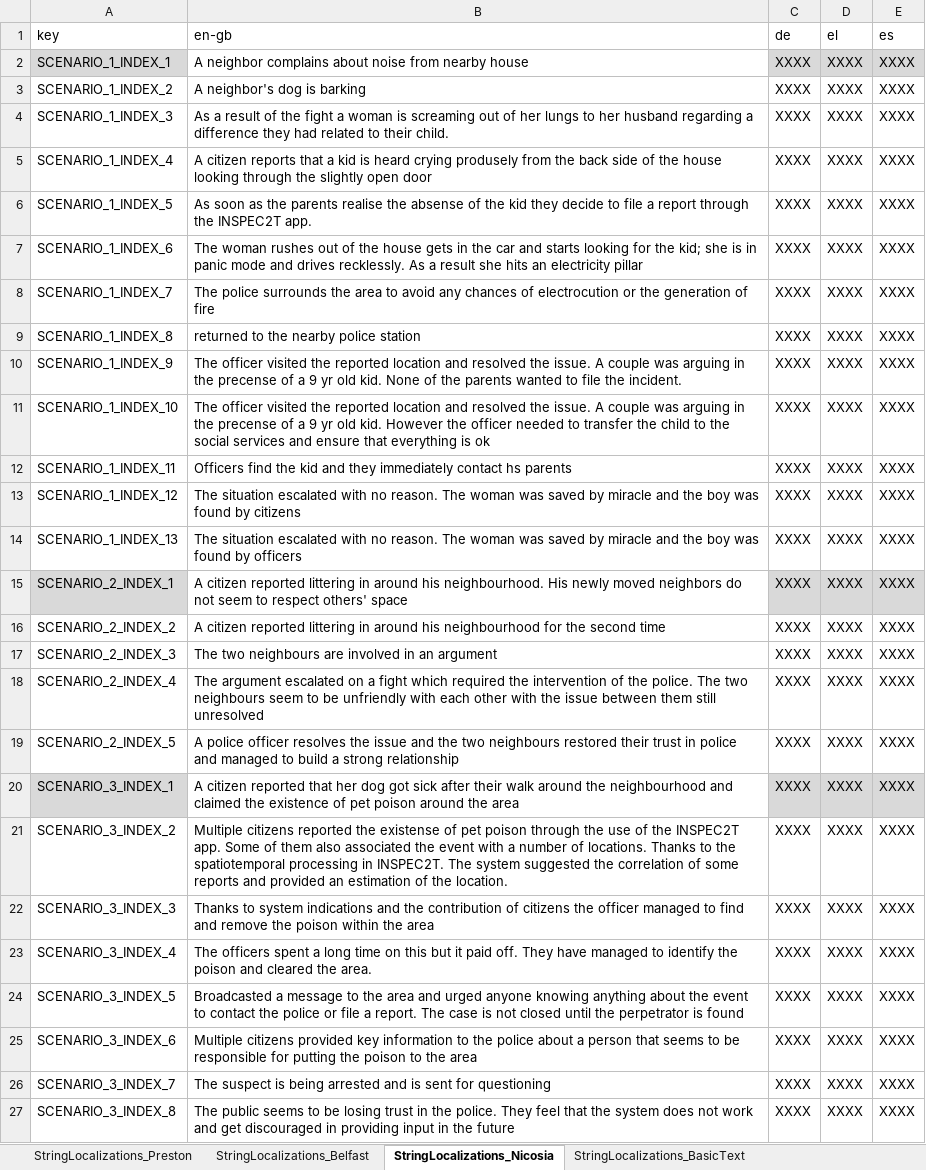
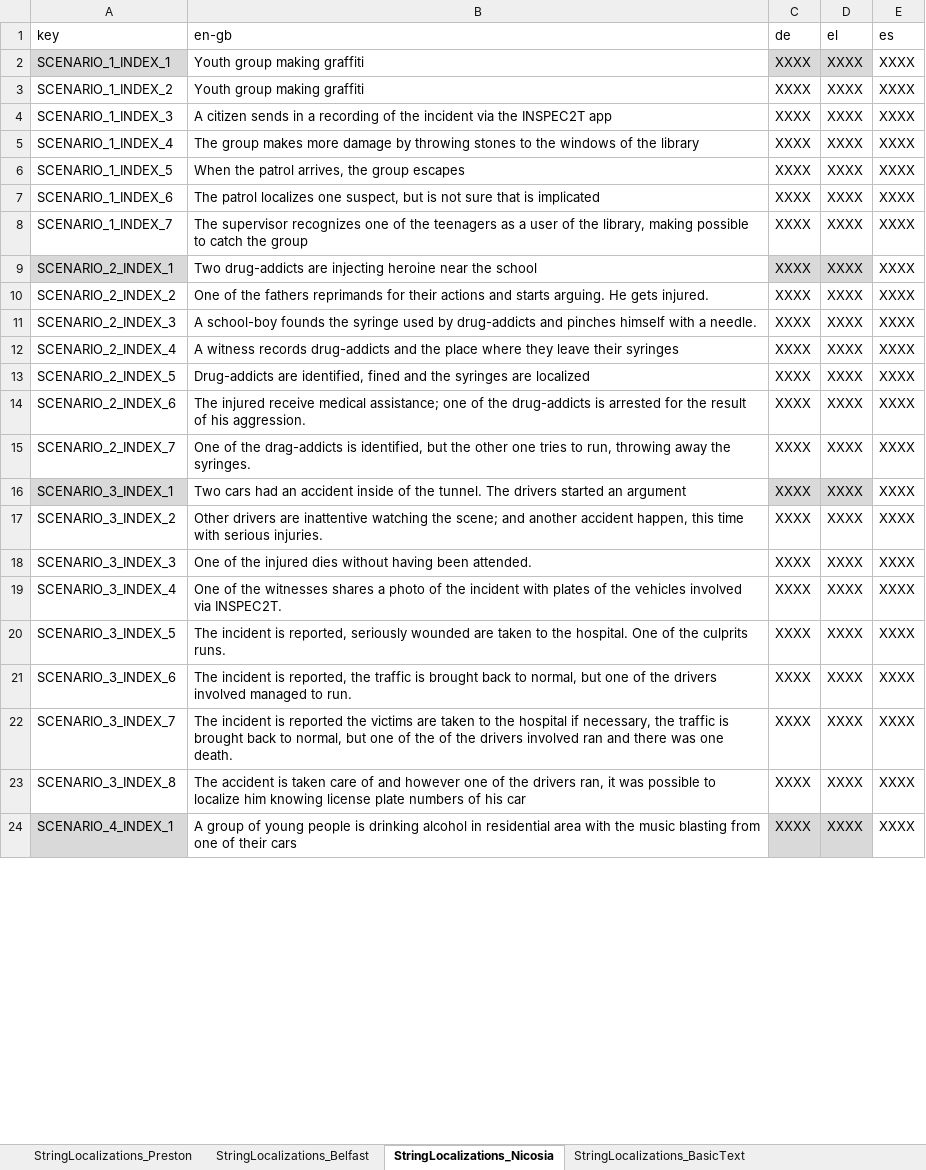
Before and after one commit to FelixWentworth/ResourceForce, an Excel workbook: Assets/Resources/StringFile.xlsx, sheet StringLocalizations_Nicosia, drawn as a sheet; only a part is shown; values as stored, in another font and other column widths than the file's, no borders; removed rows and columns are numbered as before the commit, all else as after; the diff covers the shown part only; the diff names each change by its address in the sheet, - before the commit and + after, or states it on an @@ line.

```diff
--- a/Assets/Resources/StringFile.xlsx (sheet StringLocalizations_Nicosia)
+++ b/Assets/Resources/StringFile.xlsx (sheet StringLocalizations_Nicosia)
-B2 (en-gb): A neighbor complains about noise from nearby house
+B2 (en-gb): Youth group making graffiti
-E2 fill: #D9D9D9
+E2 fill: none
-B3 (en-gb): A neighbor's dog is barking
+B3 (en-gb): Youth group making graffiti
-B4 (en-gb): As a result of the fight a woman is screaming out of her lungs to her husband regarding a difference they had related to their child.
+B4 (en-gb): A citizen sends in a recording of the incident via the INSPEC2T app
-B5 (en-gb): A citizen reports that a kid is heard crying produsely from the back side of the house looking through the slightly open door
+B5 (en-gb): The group makes more damage by throwing stones to the windows of the library
-B6 (en-gb): As soon as the parents realise the absense of the kid they decide to file a report through the INSPEC2T app.
+B6 (en-gb): When the patrol arrives, the group escapes
-B7 (en-gb): The woman rushes out of the house gets in the car and starts looking for the kid; she is in panic mode and drives recklessly. As a result she hits an electricity pillar
+B7 (en-gb): The patrol localizes one suspect, but is not sure that is implicated
-B8 (en-gb): The police surrounds the area to avoid any chances of electrocution or the generation of fire
+B8 (en-gb): The supervisor recognizes one of the teenagers as a user of the library, making possible to catch the group
-row 9: SCENARIO_1_INDEX_8 | returned to the nearby police station | XXXX | XXXX | XXXX
-row 10: SCENARIO_1_INDEX_9 | The officer visited the reported location and resolved the issue. A couple was arguing in the precense of a 9 yr old kid. None of the parents wanted to file the incident. | XXXX | XXXX | XXXX
-row 11: SCENARIO_1_INDEX_10 | The officer visited the reported location and resolved the issue. A couple was arguing in the precense of a 9 yr old kid. However the officer needed to transfer the child to the social services and ensure that everything is ok | XXXX | XXXX | XXXX
-row 12: SCENARIO_1_INDEX_11 | Officers find the kid and they immediately contact hs parents | XXXX | XXXX | XXXX
-row 13: SCENARIO_1_INDEX_12 | The situation escalated with no reason. The woman was saved by miracle and the boy was found by citizens | XXXX | XXXX | XXXX
-row 14: SCENARIO_1_INDEX_13 | The situation escalated with no reason. The woman was saved by miracle and the boy was found by officers | XXXX | XXXX | XXXX
-B9 (en-gb): A citizen reported littering in around his neighbourhood. His newly moved neighbors do not seem to respect others' space
+B9 (en-gb): Two drug-addicts are injecting heroine near the school
-E9 fill: #D9D9D9
+E9 fill: none
-B10 (en-gb): A citizen reported littering in around his neighbourhood for the second time
+B10 (en-gb): One of the fathers reprimands for their actions and starts arguing. He gets injured.
-B11 (en-gb): The two neighbours are involved in an argument
+B11 (en-gb): A school-boy founds the syringe used by drug-addicts and pinches himself with a needle.
-B12 (en-gb): The argument escalated on a fight which required the intervention of the police. The two neighbours seem to be unfriendly with each other with the issue between them still unresolved
+B12 (en-gb): A witness records drug-addicts and the place where they leave their syringes
-B13 (en-gb): A police officer resolves the issue and the two neighbours restored their trust in police and managed to build a strong relationship
+B13 (en-gb): Drug-addicts are identified, fined and the syringes are localized
+row 14: SCENARIO_2_INDEX_6 | The injured receive medical assistance; one of the drug-addicts is arrested for the result of his aggression. | XXXX | XXXX | XXXX
+row 15: SCENARIO_2_INDEX_7 | One of the drag-addicts is identified, but the other one tries to run, throwing away the syringes. | XXXX | XXXX | XXXX
-B16 (en-gb): A citizen reported that her dog got sick after their walk around the neighbourhood and claimed the existence of pet poison around the area
+B16 (en-gb): Two cars had an accident inside of the tunnel. The drivers started an argument
-E16 fill: #D9D9D9
+E16 fill: none
-B17 (en-gb): Multiple citizens reported the existense of pet poison through the use of the INSPEC2T app. Some of them also associated the event with a number of locations. Thanks to the spatiotemporal processing in INSPEC2T. The system suggested the correlation of some reports and provided an estimation of the location.
+B17 (en-gb): Other drivers are inattentive watching the scene; and another accident happen, this time with serious injuries.
-B18 (en-gb): Thanks to system indications and the contribution of citizens the officer managed to find and remove the poison within the area
+B18 (en-gb): One of the injured dies without having been attended.
-B19 (en-gb): The officers spent a long time on this but it paid off. They have managed to identify the poison and cleared the area.
+B19 (en-gb): One of the witnesses shares a photo of the incident with plates of the vehicles involved via INSPEC2T.
-B20 (en-gb): Broadcasted a message to the area and urged anyone knowing anything about the event to contact the police or file a report. The case is not closed until the perpetrator is found
+B20 (en-gb): The incident is reported, seriously wounded are taken to the hospital. One of the culprits runs.
-B21 (en-gb): Multiple citizens provided key information to the police about a person that seems to be responsible for putting the poison to the area
+B21 (en-gb): The incident is reported, the traffic is brought back to normal, but one of the drivers involved managed to run.
-B22 (en-gb): The suspect is being arrested and is sent for questioning
+B22 (en-gb): The incident is reported the victims are taken to the hospital if necessary, the traffic is brought back to normal, but one of the of the drivers involved ran and there was one death.
-B23 (en-gb): The public seems to be losing trust in the police. They feel that the system does not work and get discouraged in providing input in the future
+B23 (en-gb): The accident is taken care of and however one of the drivers ran, it was possible to localize him knowing license plate numbers of his car
+row 24: SCENARIO_4_INDEX_1 | A group of young people is drinking alcohol in residential area with the music blasting from one of their cars | XXXX | XXXX | XXXX
```
Also changed, not shown: 28 added rows elsewhere in this sheet, sheet StringLocalizations_Belfast, sheet StringLocalizations_Groningen, sheet StringLocalizations_BasicText, Assets/Resources/RFScenarios/Nicosia/AllCyprusScenarios.xlsx, Assets/Resources/RFScenarios/Preston/AllLancashireScenarios.xlsx, 24 other files.
